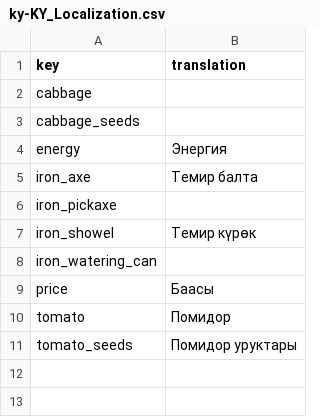
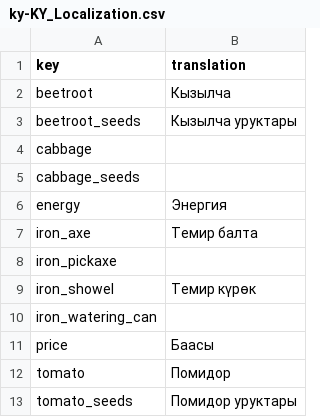
Before and after one commit to TheRickMountain/Ay-Bulak, a CSV file: palmesneo_village/palmesneo_village/Content/Localization/ky-KY_Localization.csv, drawn as a sheet; the diff names each change by its address in the sheet, - before the commit and + after, or states it on an @@ line.

```diff
--- a/palmesneo_village/palmesneo_village/Content/Localization/ky-KY_Localization.csv
+++ b/palmesneo_village/palmesneo_village/Content/Localization/ky-KY_Localization.csv
+row 2: beetroot | Кызылча
+row 3: beetroot_seeds | Кызылча уруктары
```
Also changed, not shown: palmesneo_village/palmesneo_village/Content/Localization/en-US_Localization.csv, palmesneo_village/palmesneo_village/Content/Localization/ru-RU_Localization.csv, 6 other files.
